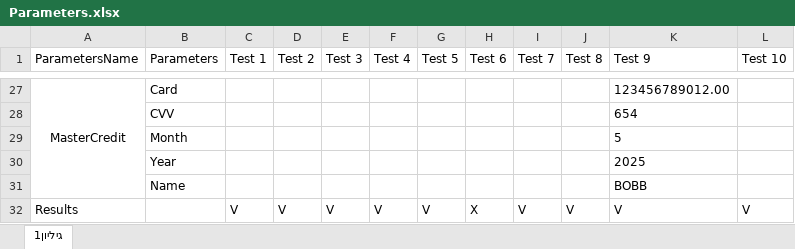
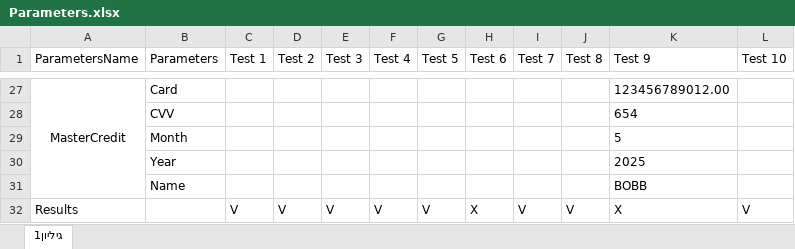
Before and after one commit to omuu554/AutomationProject, an Excel workbook: AdvantageOnlineShoppingClasses/Parameters.xlsx, sheet גיליון1, drawn as a sheet; only a part is shown, gaps mark what is left out; values as stored, in another font and other column widths than the file's, no borders; the diff names each change by its address in the sheet, - before the commit and + after, or states it on an @@ line.

Commit message:
TEST START V1.31

```diff
--- a/AdvantageOnlineShoppingClasses/Parameters.xlsx (sheet גיליון1)
+++ b/AdvantageOnlineShoppingClasses/Parameters.xlsx (sheet גיליון1)
-K32 (Test 9): V
+K32 (Test 9): X
```
Also changed, not shown: 2 other files.
